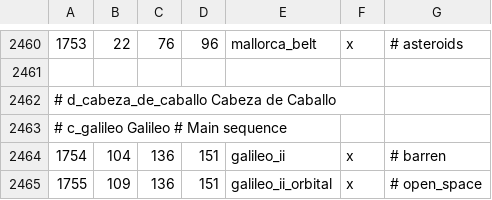
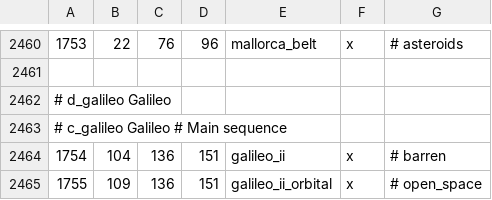
Before and after one commit to Marchingbedlam/Crisis-of-the-Confederation-II, a CSV file: live/map_data/definition.csv, drawn as a sheet; only a part is shown, gaps mark what is left out.

```diff
--- a/live/map_data/definition.csv
+++ b/live/map_data/definition.csv
@@ -2461,3 +2461,3 @@
 
-# d_cabeza_de_caballo Cabeza de Caballo
+# d_galileo Galileo
 # c_galileo Galileo # Main sequence
```
Also changed, not shown: 25 other files.
